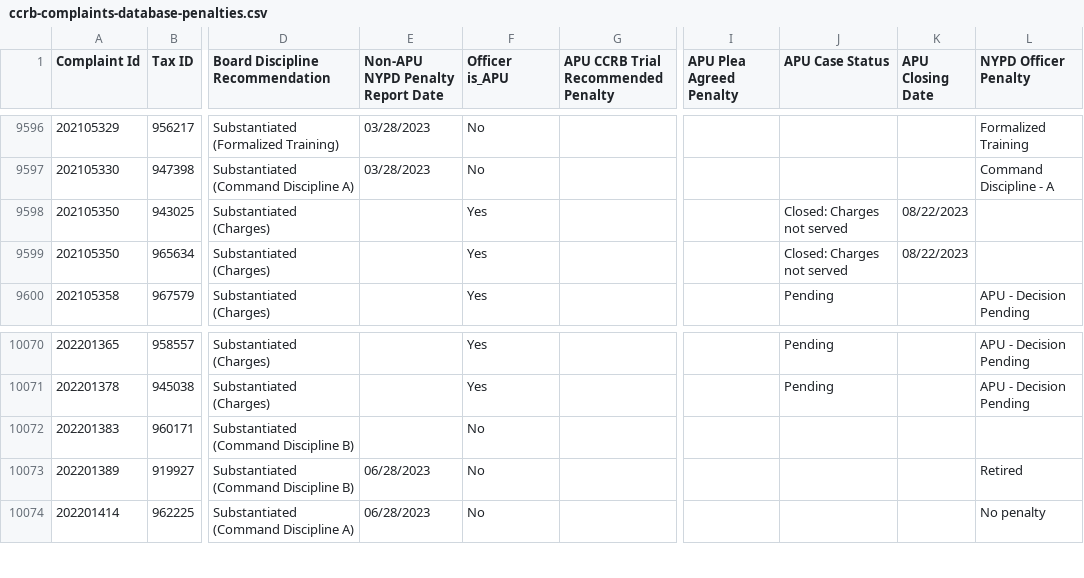
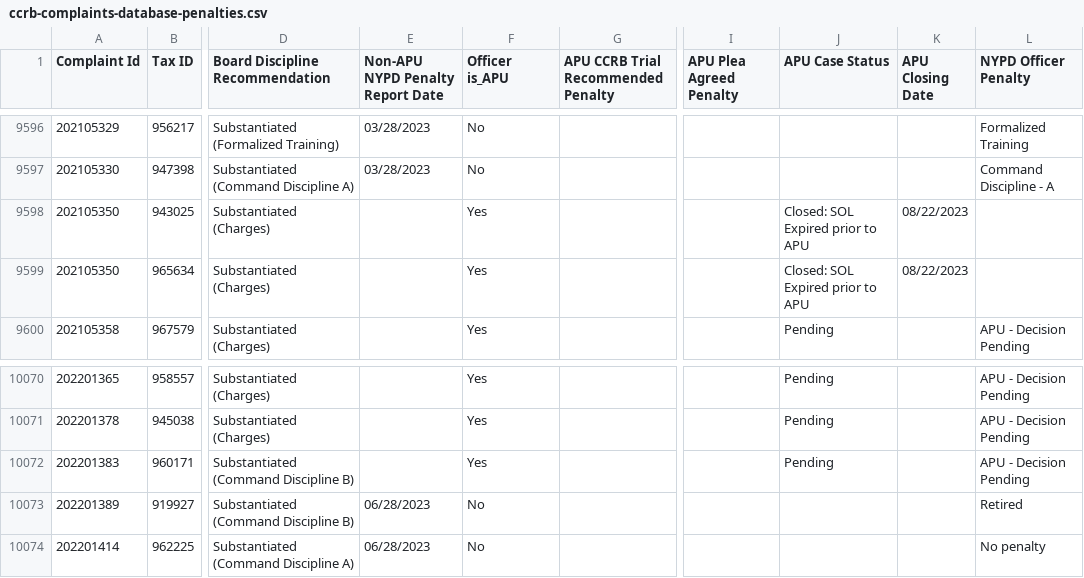
Before and after one commit to ryanwatkins/ccrb-complaints-database, a CSV file: ccrb-complaints-database-penalties.csv, drawn as a sheet; only a part is shown, gaps mark what is left out; the diff names each change by its address in the sheet, - before the commit and + after, or states it on an @@ line.

```diff
--- a/ccrb-complaints-database-penalties.csv
+++ b/ccrb-complaints-database-penalties.csv
-J9598:J9599 (APU Case Status): Closed: Charges not served
+J9598:J9599 (APU Case Status): Closed: SOL Expired prior to APU
-F10072 (Officer is_APU): No
+F10072 (Officer is_APU): Yes
-J10072 (APU Case Status): (empty)
+J10072 (APU Case Status): Pending
-L10072 (NYPD Officer Penalty): (empty)
+L10072 (NYPD Officer Penalty): APU - Decision Pending
```
